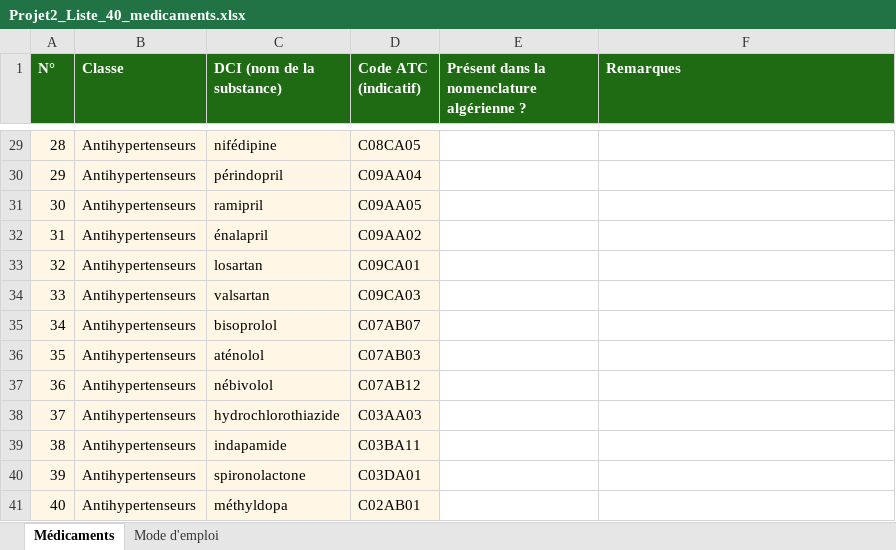
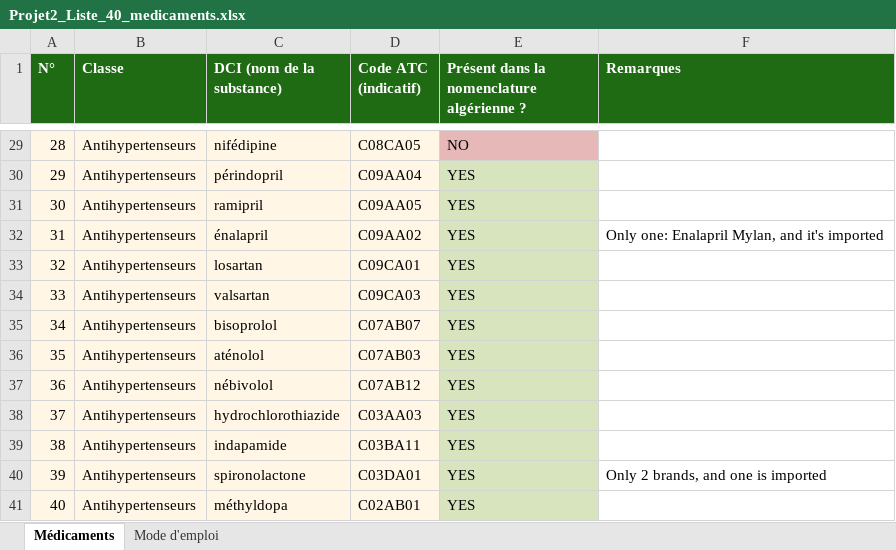
Before and after one commit to Akram-Ad12/Pharmeazor, an Excel workbook: data/drug_list/Projet2_Liste_40_medicaments.xlsx, sheet Médicaments, drawn as a sheet; only a part is shown, gaps mark what is left out; values as stored, in another font and other column widths than the file's, no borders; the diff covers the shown part only; the diff names each change by its address in the sheet, - before the commit and + after, or states it on an @@ line.

```diff
--- a/data/drug_list/Projet2_Liste_40_medicaments.xlsx (sheet Médicaments)
+++ b/data/drug_list/Projet2_Liste_40_medicaments.xlsx (sheet Médicaments)
-E29: (empty)
+E29: NO
-E29 fill: none
+E29 fill: #E6B9B8
-E30:E41: (empty)
+E30:E41: YES
-E30:E41 fill: none
+E30:E41 fill: #D7E4BD
-F32 (Remarques): (empty)
+F32 (Remarques): Only one: Enalapril Mylan, and it's imported
-F40 (Remarques): (empty)
+F40 (Remarques): Only 2 brands, and one is imported
```
Also changed, not shown: 29 edited cells and cell formats elsewhere in this sheet, 4 other files.
